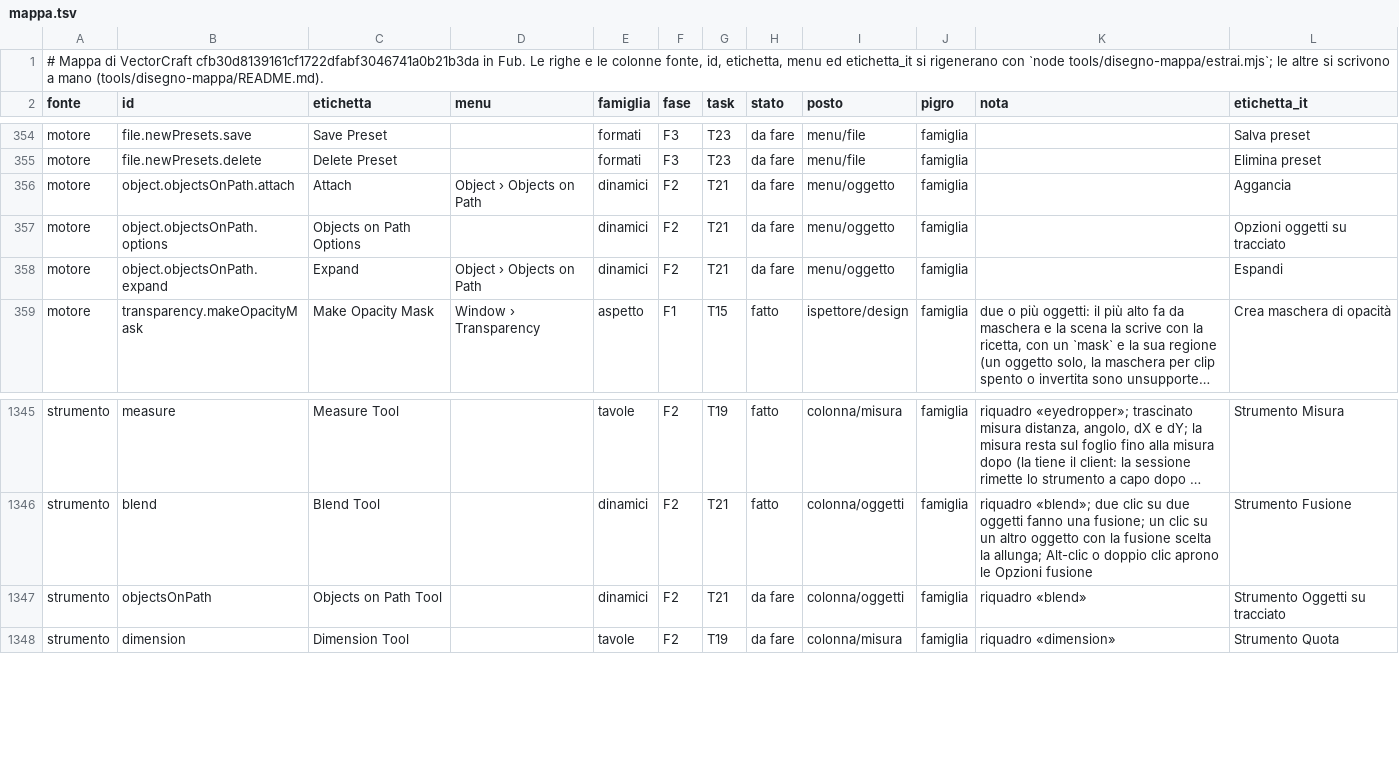
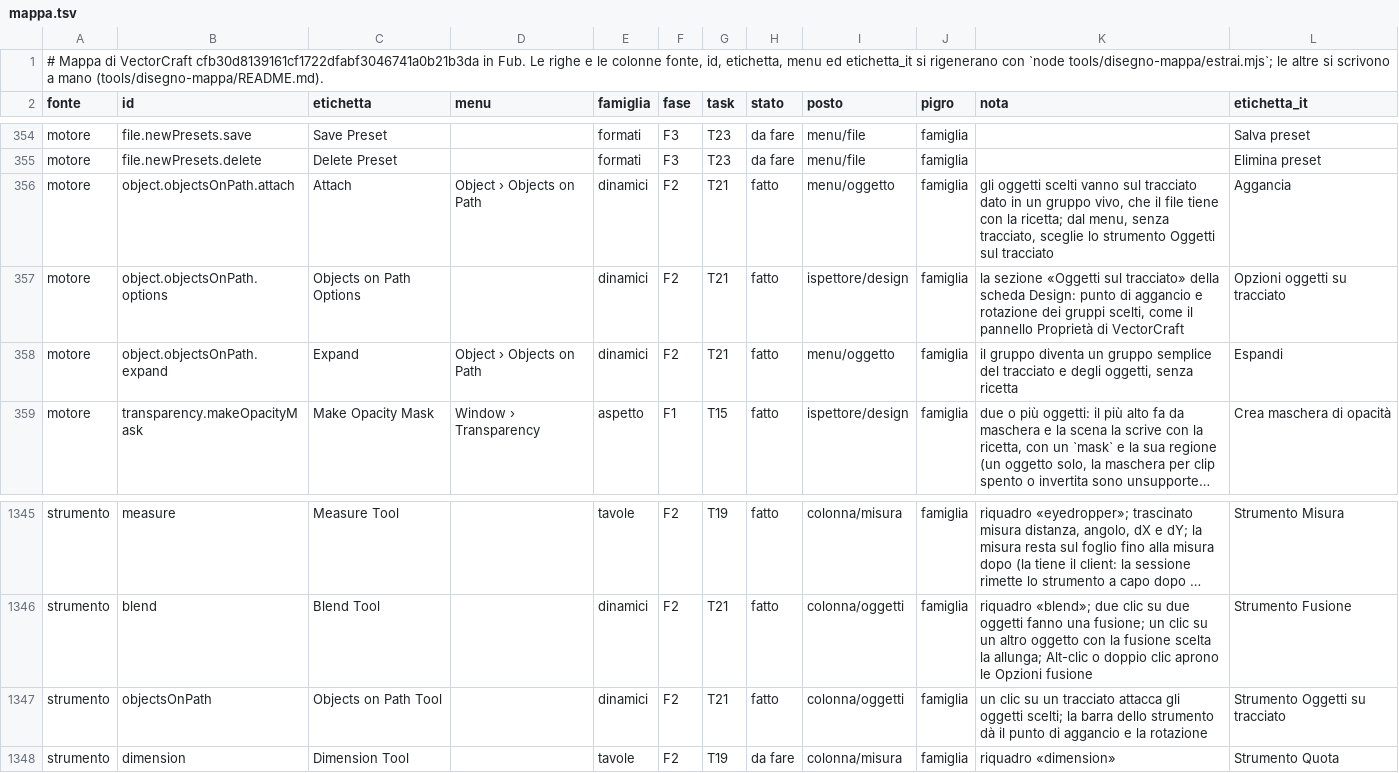
Before and after one commit to Fubeo/Fub, a TSV file: crates/fub-disegno/mappa.tsv, drawn as a sheet; only a part is shown, gaps mark what is left out; long unchanged cells end in …; the diff names each change by its address in the sheet, - before the commit and + after, or states it on an @@ line.

Commit message:
feat(disegno): oggetti sul tracciato nel motore e nel banco
Attacca, Opzioni ed Espandi degli Oggetti sul tracciato di VectorCraft con
lo strumento a un clic; Ispeziona oggetto prende anche l'id del file. Un
nodo riscritto prende la ricetta solo se la grafica semplice non basta.

```diff
--- a/crates/fub-disegno/mappa.tsv
+++ b/crates/fub-disegno/mappa.tsv
-H356:H358 (stato): da fare
+H356:H358 (stato): fatto
-K356 (nota): (empty)
+K356 (nota): gli oggetti scelti vanno sul tracciato dato in un gruppo vivo, che il file tiene con la ricetta; dal menu, senza tracciato, sceglie lo strumento Oggetti sul tracciato
-I357 (posto): menu/oggetto
+I357 (posto): ispettore/design
-K357 (nota): (empty)
+K357 (nota): la sezione «Oggetti sul tracciato» della scheda Design: punto di aggancio e rotazione dei gruppi scelti, come il pannello Proprietà di VectorCraft
-K358 (nota): (empty)
+K358 (nota): il gruppo diventa un gruppo semplice del tracciato e degli oggetti, senza ricetta
-H1347 (stato): da fare
+H1347 (stato): fatto
-K1347 (nota): riquadro «blend»
+K1347 (nota): un clic su un tracciato attacca gli oggetti scelti; la barra dello strumento dà il punto di aggancio e la rotazione
```
Also changed, not shown: 15 other files.
